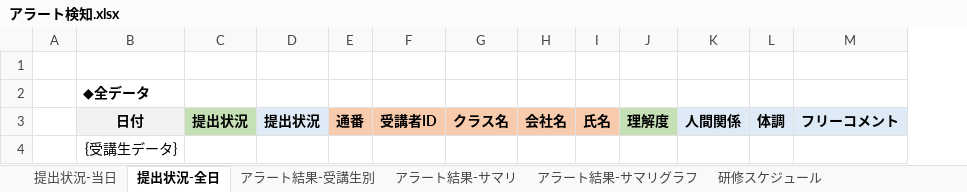
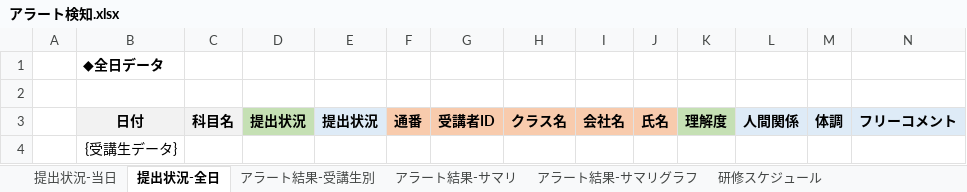
Before and after one commit to nishida2073/project_management, an Excel workbook: tool/kintone-aggregator/template/アラート検知.xlsx, sheet 提出状況-全日, drawn as a sheet; values as stored, in another font and other column widths than the file's, no borders; removed rows and columns are numbered as before the commit, all else as after; the diff names each change by its address in the sheet, - before the commit and + after, or states it on an @@ line.

```diff
--- a/tool/kintone-aggregator/template/アラート検知.xlsx (sheet 提出状況-全日)
+++ b/tool/kintone-aggregator/template/アラート検知.xlsx (sheet 提出状況-全日)
+column C, row 3: 科目名
+row 1:  | ◆全日データ
-row 2:  | ◆全データ
```
Also changed, not shown: 1 other file.
